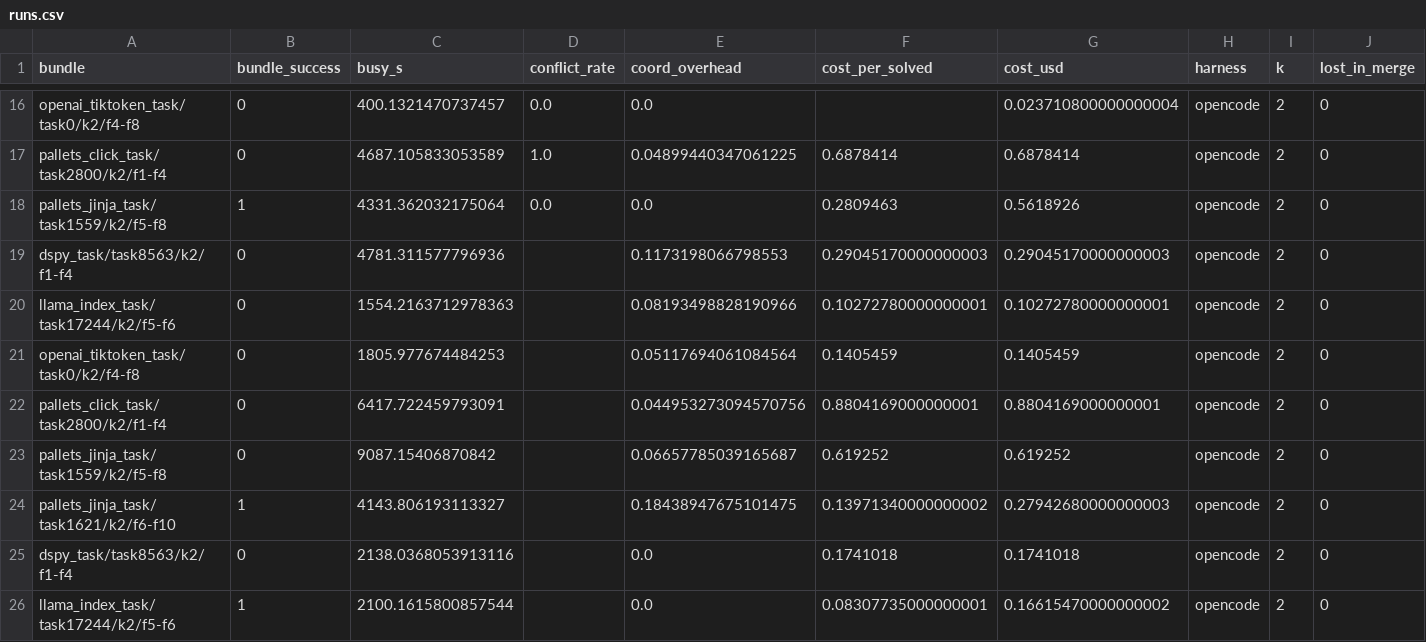
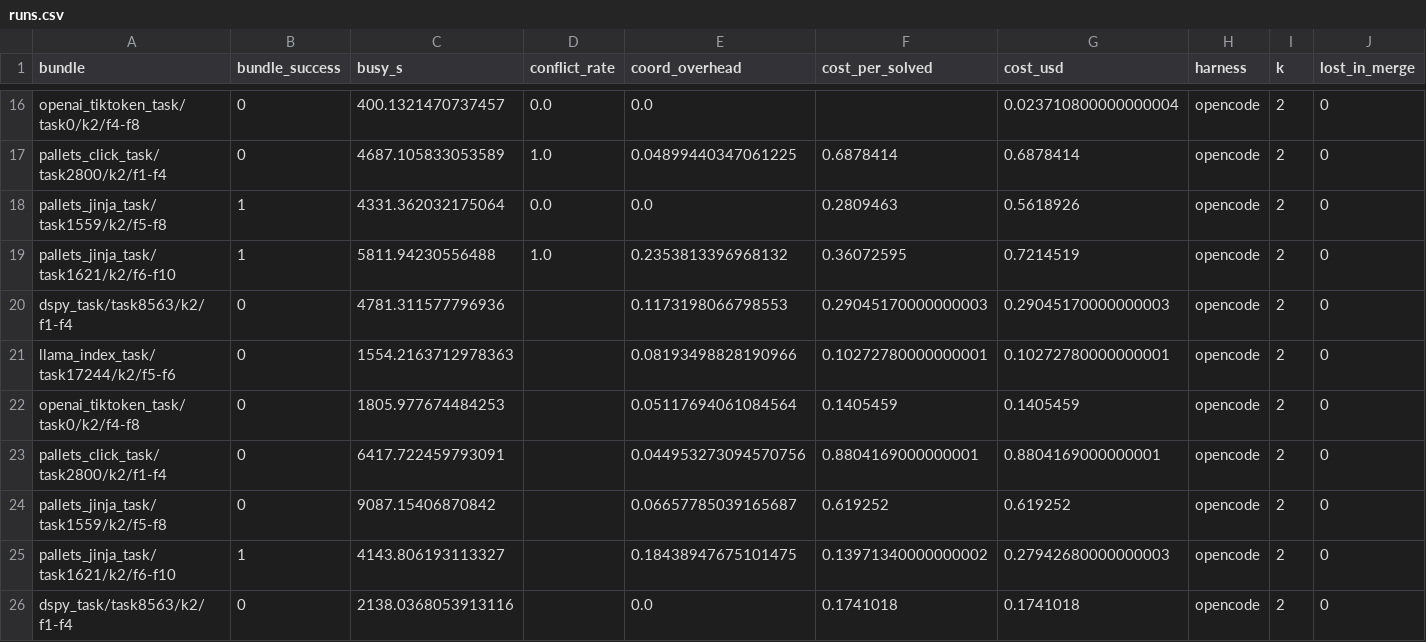
Before and after one commit to vishesh312/autose-project, a CSV file: results/qwen27b_core_fp8/runs.csv, drawn as a sheet; only a part is shown, gaps mark what is left out; the shorter side is filled out with more unchanged rows; rows hold the shown columns only; the diff names each change by its address in the sheet, - before the commit and + after, or states it on an @@ line.

Commit message:
Add qwen27b_core_fp8 result: S2 on pallets_jinja_task/task1621/k2/f6-f10

```diff
--- a/results/qwen27b_core_fp8/runs.csv
+++ b/results/qwen27b_core_fp8/runs.csv
+row 19: pallets_jinja_task/task1621/k2/f6-f10 | 1 | 5811.94230556488 | 1.0 | 0.2353813396968132 | 0.36072595 | 0.7214519 | opencode | 2 | 0
```
Also changed, not shown: 41 other files.
